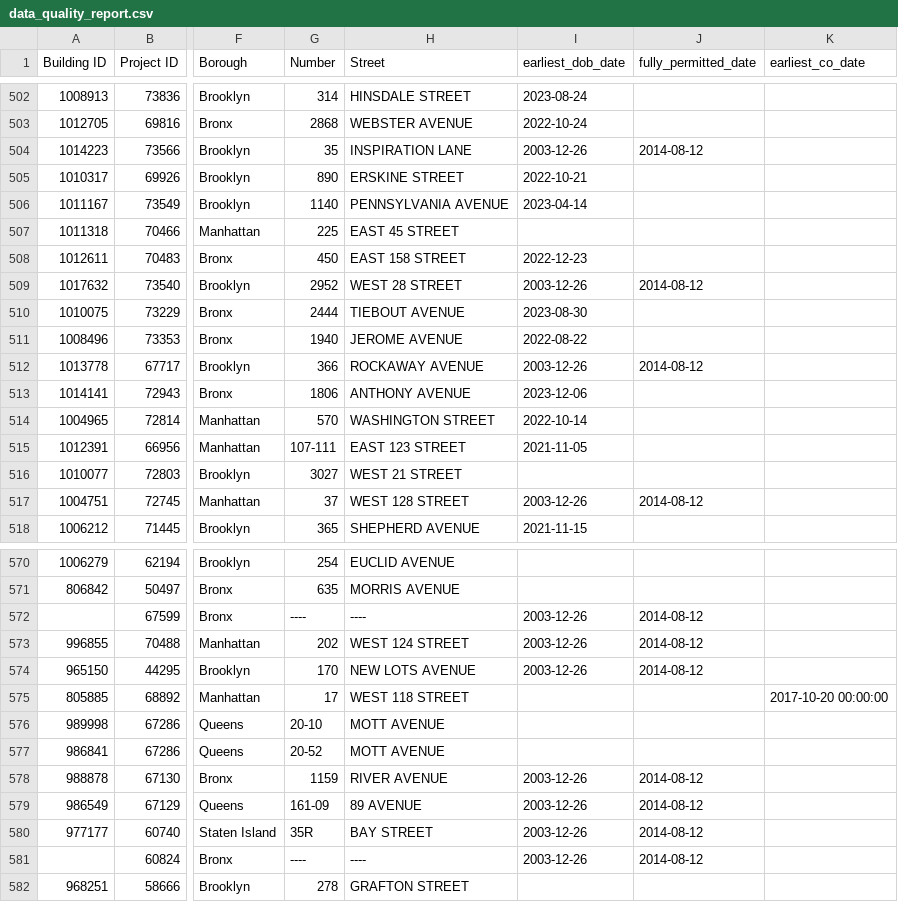
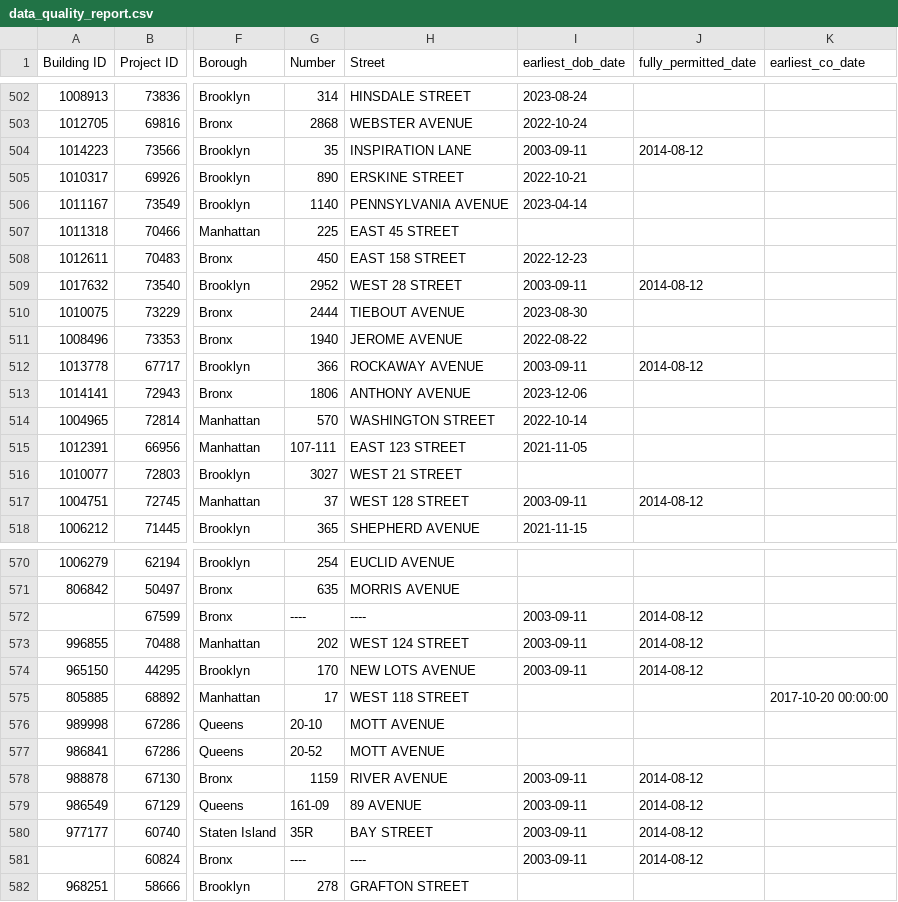
Before and after one commit to astaniforth/HousingData, a CSV file: output/data_quality_report.csv, drawn as a sheet; only a part is shown, gaps mark what is left out; the diff covers the shown part only; the diff names each change by its address in the sheet, - before the commit and + after, or states it on an @@ line.

```diff
--- a/output/data_quality_report.csv
+++ b/output/data_quality_report.csv
-I504 (earliest_dob_date): 2003-12-26
+I504 (earliest_dob_date): 2003-09-11
-I509 (earliest_dob_date): 2003-12-26
+I509 (earliest_dob_date): 2003-09-11
-I512 (earliest_dob_date): 2003-12-26
+I512 (earliest_dob_date): 2003-09-11
-I517 (earliest_dob_date): 2003-12-26
+I517 (earliest_dob_date): 2003-09-11
-I572:I574 (earliest_dob_date): 2003-12-26
+I572:I574 (earliest_dob_date): 2003-09-11
-I578:I581 (earliest_dob_date): 2003-12-26
+I578:I581 (earliest_dob_date): 2003-09-11
```
Also changed, not shown: 22 edited cells elsewhere in this file, output/data_quality_run_history.csv, output/hpd_multifamily_finance_new_construction_with_all_dates.csv, 3 other files.
